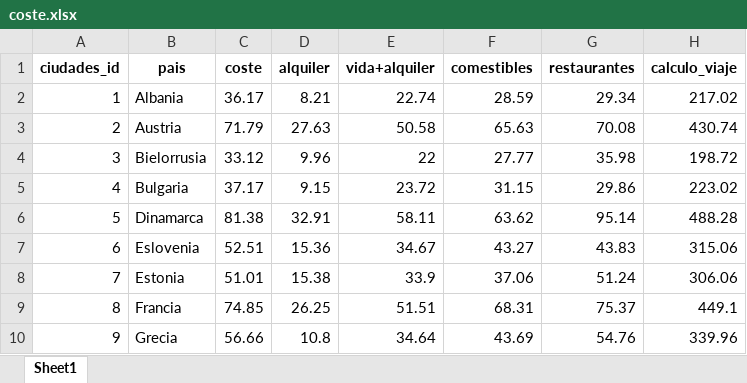
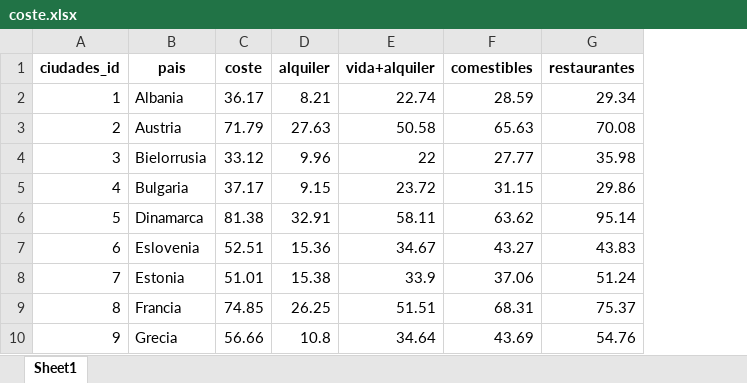
Before and after one commit to Barge7/PROYECTO-FINAL, an Excel workbook: coste.xlsx, sheet Sheet1, drawn as a sheet; only a part is shown; values as stored, in another font and other column widths than the file's, no borders; the diff names each change by its address in the sheet, - before the commit and + after, or states it on an @@ line.

```diff
--- a/coste.xlsx (sheet Sheet1)
+++ b/coste.xlsx (sheet Sheet1)
-column H (calculo_viaje), rows 2-10: 217.02 | 430.74 | 198.72 | 223.02 | 488.28 | 315.06 | 306.06 | 449.1 | 339.96
```
Also changed, not shown: main/paso1.xlsx, main/paso2.xlsx, 8 other files.
